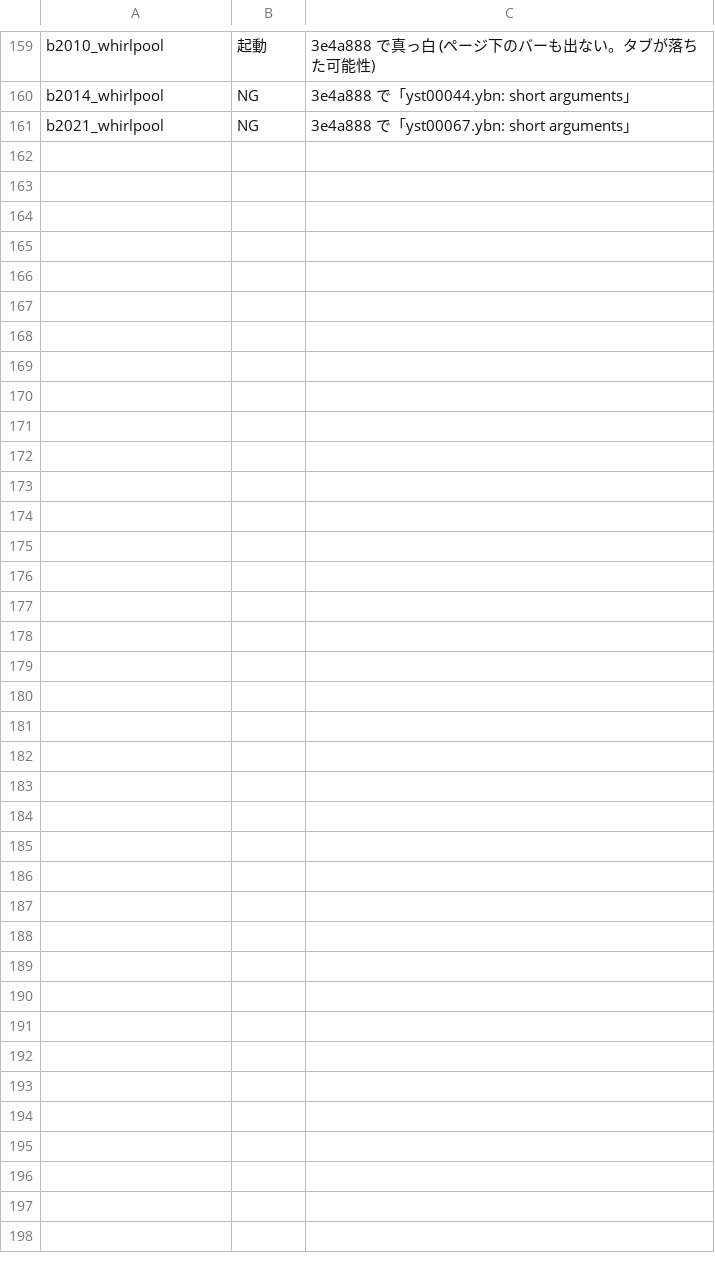
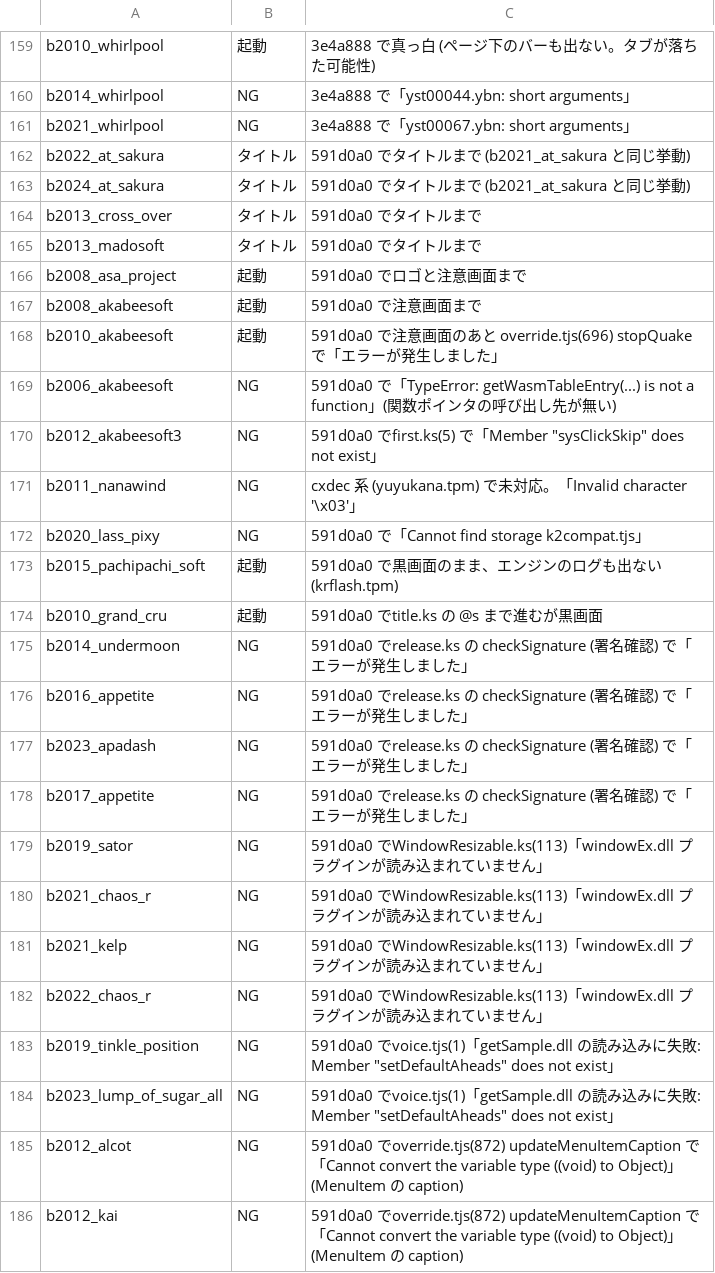
Before and after one commit to a-kaibu/vnrun, a TSV file: tools/verify/status.tsv, drawn as a sheet; only a part is shown, gaps mark what is left out; the diff covers the shown part only.

```diff
--- a/tools/verify/status.tsv
+++ b/tools/verify/status.tsv
@@ -161 +161,26 @@ b2014_whirlpool	NG	3e4a888 で「yst00044.ybn: short arguments」
 b2021_whirlpool	NG	3e4a888 で「yst00067.ybn: short arguments」
+b2022_at_sakura	タイトル	591d0a0 でタイトルまで (b2021_at_sakura と同じ挙動)
+b2024_at_sakura	タイトル	591d0a0 でタイトルまで (b2021_at_sakura と同じ挙動)
+b2013_cross_over	タイトル	591d0a0 でタイトルまで
+b2013_madosoft	タイトル	591d0a0 でタイトルまで
+b2008_asa_project	起動	591d0a0 でロゴと注意画面まで
+b2008_akabeesoft	起動	591d0a0 で注意画面まで
+b2010_akabeesoft	起動	591d0a0 で注意画面のあと override.tjs(696) stopQuake で「エラーが発生しました」
+b2006_akabeesoft	NG	591d0a0 で「TypeError: getWasmTableEntry(...) is not a function」(関数ポインタの呼び出し先が無い)
+b2012_akabeesoft3	NG	591d0a0 でfirst.ks(5) で「Member "sysClickSkip" does not exist」
+b2011_nanawind	NG	cxdec 系 (yuyukana.tpm) で未対応。「Invalid character '\x03'」
+b2020_lass_pixy	NG	591d0a0 で「Cannot find storage k2compat.tjs」
+b2015_pachipachi_soft	起動	591d0a0 で黒画面のまま、エンジンのログも出ない (krflash.tpm)
+b2010_grand_cru	起動	591d0a0 でtitle.ks の @s まで進むが黒画面
+b2014_undermoon	NG	591d0a0 でrelease.ks の checkSignature (署名確認) で「エラーが発生しました」
+b2016_appetite	NG	591d0a0 でrelease.ks の checkSignature (署名確認) で「エラーが発生しました」
+b2023_apadash	NG	591d0a0 でrelease.ks の checkSignature (署名確認) で「エラーが発生しました」
+b2017_appetite	NG	591d0a0 でrelease.ks の checkSignature (署名確認) で「エラーが発生しました」
+b2019_sator	NG	591d0a0 でWindowResizable.ks(113)「windowEx.dll プラグインが読み込まれていません」
+b2021_chaos_r	NG	591d0a0 でWindowResizable.ks(113)「windowEx.dll プラグインが読み込まれていません」
+b2021_kelp	NG	591d0a0 でWindowResizable.ks(113)「windowEx.dll プラグインが読み込まれていません」
+b2022_chaos_r	NG	591d0a0 でWindowResizable.ks(113)「windowEx.dll プラグインが読み込まれていません」
+b2019_tinkle_position	NG	591d0a0 でvoice.tjs(1)「getSample.dll の読み込みに失敗: Member "setDefaultAheads" does not exist」
+b2023_lump_of_sugar_all	NG	591d0a0 でvoice.tjs(1)「getSample.dll の読み込みに失敗: Member "setDefaultAheads" does not exist」
+b2012_alcot	NG	591d0a0 でoverride.tjs(872) updateMenuItemCaption で「Cannot convert the variable type ((void) to Object)」(MenuItem の caption)
+b2012_kai	NG	591d0a0 でoverride.tjs(872) updateMenuItemCaption で「Cannot convert the variable type ((void) to Object)」(MenuItem の caption)
```
Also changed, not shown: 16 edited cells elsewhere in this file, 1 other file.
